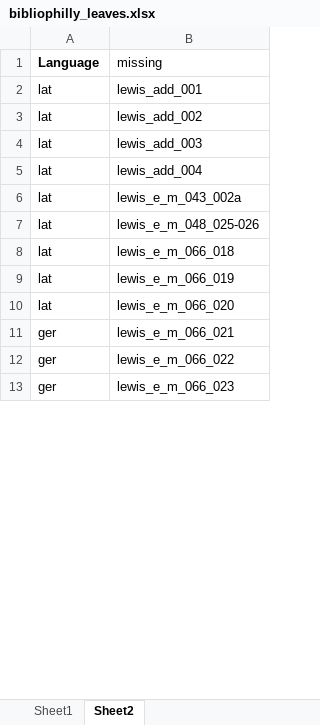
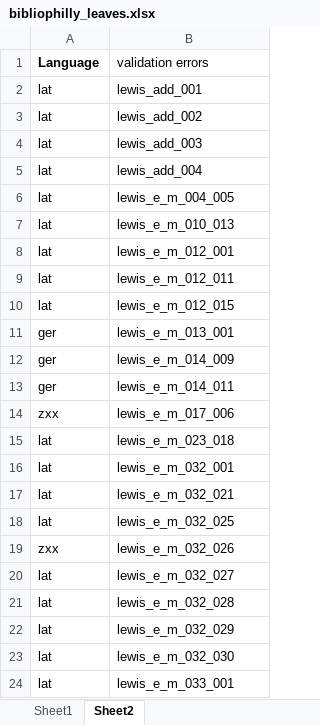
Before and after one commit to upenn-libraries/openn-genizah, an Excel workbook: data/bibliophilly_leaves.xlsx, sheet Sheet2, drawn as a sheet; only a part is shown; values as stored, in another font and other column widths than the file's, no borders; the diff covers the shown part only; the diff names each change by its address in the sheet, - before the commit and + after, or states it on an @@ line.

```diff
--- a/data/bibliophilly_leaves.xlsx (sheet Sheet2)
+++ b/data/bibliophilly_leaves.xlsx (sheet Sheet2)
-B1: missing
+B1: validation errors
-B6 (validation errors): lewis_e_m_043_002a
+B6 (validation errors): lewis_e_m_004_005
-B7 (validation errors): lewis_e_m_048_025-026
+B7 (validation errors): lewis_e_m_010_013
-B8 (validation errors): lewis_e_m_066_018
+B8 (validation errors): lewis_e_m_012_001
-B9 (validation errors): lewis_e_m_066_019
+B9 (validation errors): lewis_e_m_012_011
-B10 (validation errors): lewis_e_m_066_020
+B10 (validation errors): lewis_e_m_012_015
-B11 (validation errors): lewis_e_m_066_021
+B11 (validation errors): lewis_e_m_013_001
-B12 (validation errors): lewis_e_m_066_022
+B12 (validation errors): lewis_e_m_014_009
-B13 (validation errors): lewis_e_m_066_023
+B13 (validation errors): lewis_e_m_014_011
+row 14: zxx | lewis_e_m_017_006
+row 15: lat | lewis_e_m_023_018
+row 16: lat | lewis_e_m_032_001
+row 17: lat | lewis_e_m_032_021
+row 18: lat | lewis_e_m_032_025
+row 19: zxx | lewis_e_m_032_026
+row 20: lat | lewis_e_m_032_027
+row 21: lat | lewis_e_m_032_028
+row 22: lat | lewis_e_m_032_029
+row 23: lat | lewis_e_m_032_030
+row 24: lat | lewis_e_m_033_001
```
Also changed, not shown: 277 added rows, 288 removed rows and 225 edited cells elsewhere in this sheet, sheet Sheet1, 3 other files.
